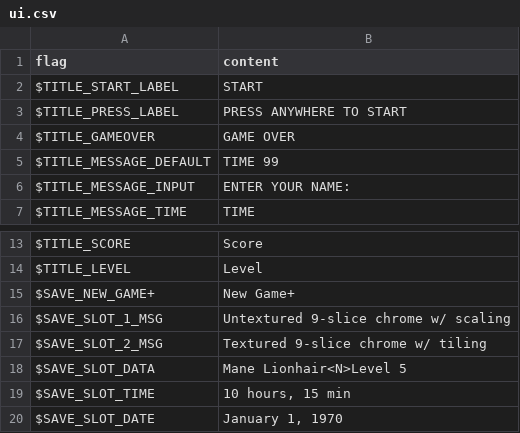
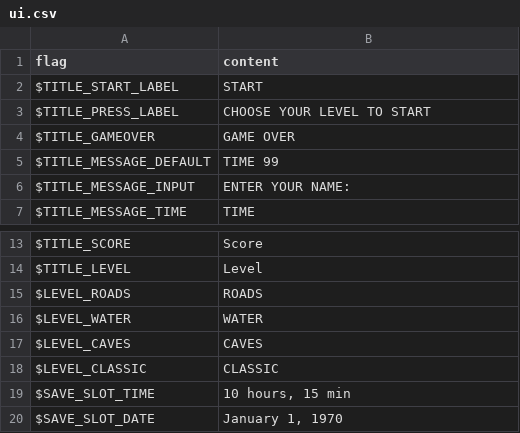
Before and after one commit to bluroman/FroggerReturns, a CSV file: assets/locales/en-US/ui.csv, drawn as a sheet; only a part is shown, gaps mark what is left out.

```diff
--- a/assets/locales/en-US/ui.csv
+++ b/assets/locales/en-US/ui.csv
@@ -2,3 +2,3 @@
 "$TITLE_START_LABEL","START",
-"$TITLE_PRESS_LABEL","PRESS ANYWHERE TO START",
+"$TITLE_PRESS_LABEL","CHOOSE YOUR LEVEL TO START",
 "$TITLE_GAMEOVER","GAME OVER",
@@ -14,6 +14,6 @@
 "$TITLE_LEVEL","Level",
-"$SAVE_NEW_GAME+","New Game+",
-"$SAVE_SLOT_1_MSG","Untextured 9-slice chrome w/ scaling",
-"$SAVE_SLOT_2_MSG","Textured 9-slice chrome w/ tiling",
-"$SAVE_SLOT_DATA","Mane Lionhair<N>Level 5",
+"$LEVEL_ROADS","ROADS",
+"$LEVEL_WATER","WATER",
+"$LEVEL_CAVES","CAVES",
+"$LEVEL_CLASSIC","CLASSIC",
 "$SAVE_SLOT_TIME","10 hours, 15 min",
```
Also changed, not shown: assets/locales/es-ES/ui.csv, assets/locales/fr-FR/ui.csv, 29 other files.
